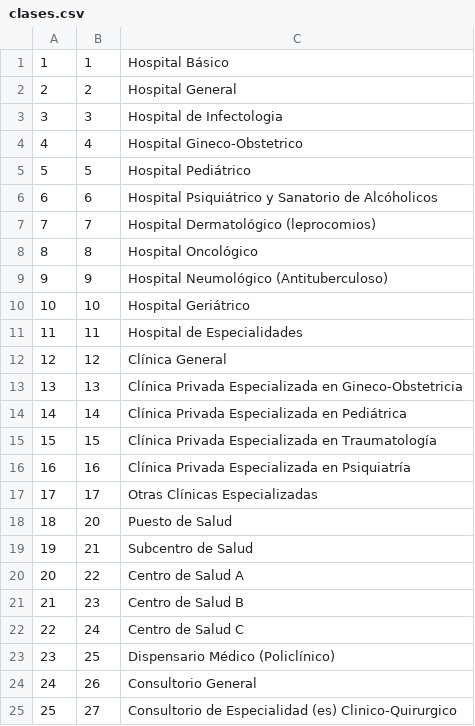
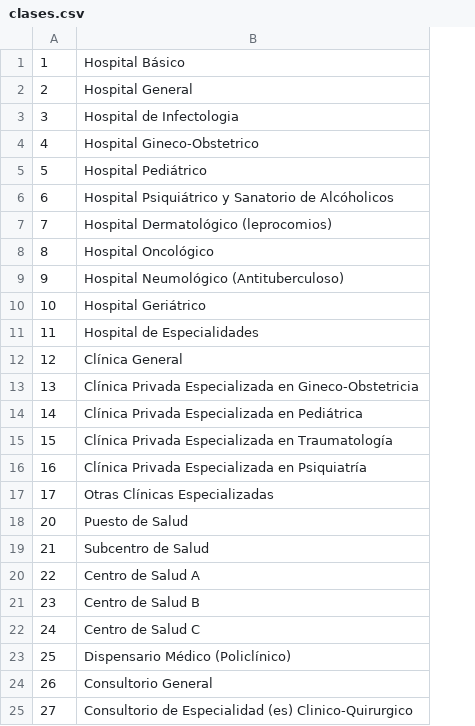
Before and after one commit to eriksantiago91/Academias-3.1, a CSV file: Base de datos/clases.csv, drawn as a sheet; only a part is shown; the diff names each change by its address in the sheet, - before the commit and + after, or states it on an @@ line.

```diff
--- a/Base de datos/clases.csv
+++ b/Base de datos/clases.csv
-column B, rows 1-25: 1 | 2 | 3 | 4 | 5 | 6 | 7 | 8 | 9 | 10 | 11 | 12 | 13 | 14 | 15 | 16 | 17 | 20 | 21 | 22 | 23 | 24 | 25 | 26 | 27
@@ column A renumbered from row 18 down @@
```
Also changed, not shown: Base de datos/cantones.csv, Base de datos/entidades.csv, 7 other files.
